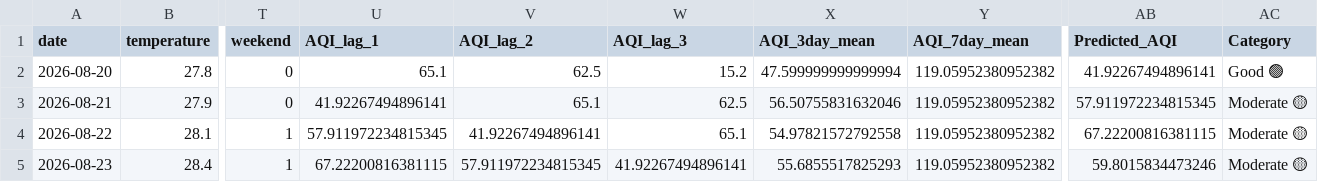
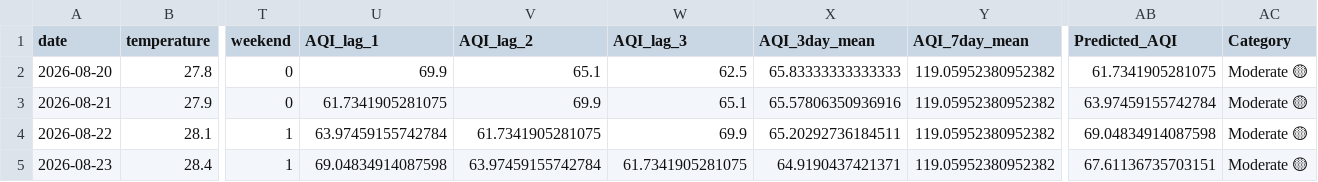
Before and after one commit to mahaamkhan245-cyber/aqi-forecast, a CSV file: data/processed/aqi_forecast.csv, drawn as a sheet; only a part is shown, gaps mark what is left out; the diff names each change by its address in the sheet, - before the commit and + after, or states it on an @@ line.

```diff
--- a/data/processed/aqi_forecast.csv
+++ b/data/processed/aqi_forecast.csv
-U2 (AQI_lag_1): 65.1
+U2 (AQI_lag_1): 69.9
-V2 (AQI_lag_2): 62.5
+V2 (AQI_lag_2): 65.1
-W2 (AQI_lag_3): 15.2
+W2 (AQI_lag_3): 62.5
-X2 (AQI_3day_mean): 47.599999999999994
+X2 (AQI_3day_mean): 65.83333333333333
-AB2 (Predicted_AQI): 41.92267494896141
+AB2 (Predicted_AQI): 61.7341905281075
-AC2 (Category): Good 🟢
+AC2 (Category): Moderate 🟡
-U3 (AQI_lag_1): 41.92267494896141
+U3 (AQI_lag_1): 61.7341905281075
-V3 (AQI_lag_2): 65.1
+V3 (AQI_lag_2): 69.9
-W3 (AQI_lag_3): 62.5
+W3 (AQI_lag_3): 65.1
-X3 (AQI_3day_mean): 56.50755831632046
+X3 (AQI_3day_mean): 65.57806350936916
-AB3 (Predicted_AQI): 57.911972234815345
+AB3 (Predicted_AQI): 63.97459155742784
-U4 (AQI_lag_1): 57.911972234815345
+U4 (AQI_lag_1): 63.97459155742784
-V4 (AQI_lag_2): 41.92267494896141
+V4 (AQI_lag_2): 61.7341905281075
-W4 (AQI_lag_3): 65.1
+W4 (AQI_lag_3): 69.9
-X4 (AQI_3day_mean): 54.97821572792558
+X4 (AQI_3day_mean): 65.20292736184511
-AB4 (Predicted_AQI): 67.22200816381115
+AB4 (Predicted_AQI): 69.04834914087598
-U5 (AQI_lag_1): 67.22200816381115
+U5 (AQI_lag_1): 69.04834914087598
-V5 (AQI_lag_2): 57.911972234815345
+V5 (AQI_lag_2): 63.97459155742784
-W5 (AQI_lag_3): 41.92267494896141
+W5 (AQI_lag_3): 61.7341905281075
-X5 (AQI_3day_mean): 55.6855517825293
+X5 (AQI_3day_mean): 64.9190437421371
-AB5 (Predicted_AQI): 59.8015834473246
+AB5 (Predicted_AQI): 67.61136735703151
```
Also changed, not shown: data/processed/final_features.csv.
